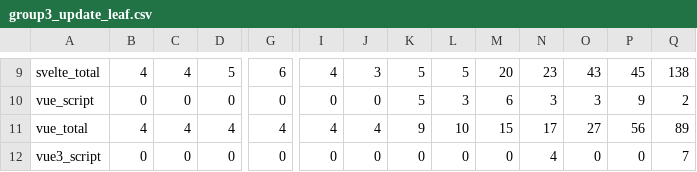
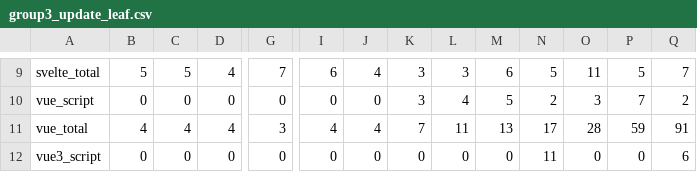
Before and after one commit to rollila/frontend-performance-benchmarks, a CSV file: visualization/assets/group3_update_leaf.csv, drawn as a sheet; only a part is shown, gaps mark what is left out; the diff covers the shown part only; the diff names each change by its address in the sheet, - before the commit and + after, or states it on an @@ line.

```diff
--- a/visualization/assets/group3_update_leaf.csv
+++ b/visualization/assets/group3_update_leaf.csv
-B9: 4
+B9: 5
-C9: 4
+C9: 5
-D9: 5
+D9: 4
-G9: 6
+G9: 7
-I9: 4
+I9: 6
-J9: 3
+J9: 4
-K9:K10: 5
+K9:K10: 3
-L9: 5
+L9: 3
-M9: 20
+M9: 6
-N9: 23
+N9: 5
-O9: 43
+O9: 11
-P9: 45
+P9: 5
-Q9: 138
+Q9: 7
-L10: 3
+L10: 4
-M10: 6
+M10: 5
-N10: 3
+N10: 2
-P10: 9
+P10: 7
-G11: 4
+G11: 3
-K11: 9
+K11: 7
-L11: 10
+L11: 11
-M11: 15
+M11: 13
-O11: 27
+O11: 28
-P11: 56
+P11: 59
-Q11: 89
+Q11: 91
-N12: 4
+N12: 11
-Q12: 7
+Q12: 6
```
Also changed, not shown: 56 edited cells elsewhere in this file, visualization/assets/group1_change_component_type.csv, visualization/assets/group1_create_components.csv, 21 other files.
